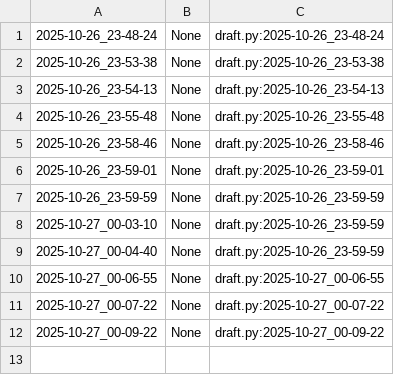
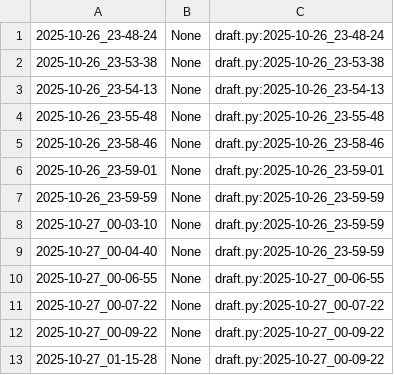
Before and after one commit to qxcode-course/poo-rc-bloco-b-netozin220824, a CSV file: myrep/.tko/track/poo@relogio/track.csv, drawn as a sheet.

```diff
--- a/myrep/.tko/track/poo@relogio/track.csv
+++ b/myrep/.tko/track/poo@relogio/track.csv
@@ -12 +12,2 @@
 2025-10-27_00-09-22,None,draft.py:2025-10-27_00-09-22
+2025-10-27_01-15-28,None,draft.py:2025-10-27_00-09-22
```
Also changed, not shown: myrep/.tko/track/poo@roupa/track.csv, 15 other files.
